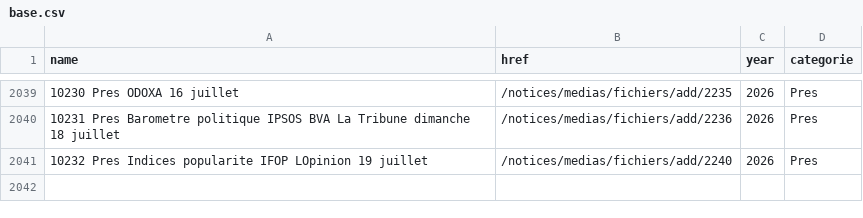
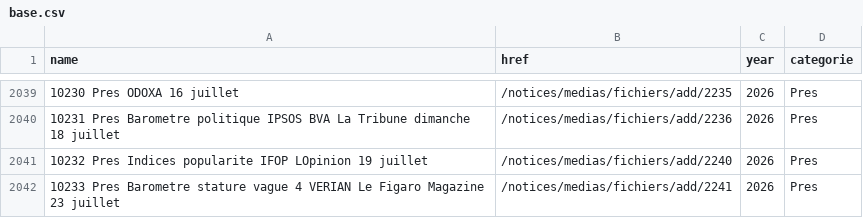
Before and after one commit to MieuxVoter/sondages-commission-index, a CSV file: base.csv, drawn as a sheet; only a part is shown, gaps mark what is left out.

```diff
--- a/base.csv
+++ b/base.csv
@@ -2041 +2041,2 @@ name,href,year,categorie
 10232 Pres Indices popularite IFOP LOpinion 19 juillet,/notices/medias/fichiers/add/2240,2026,Pres
+10233 Pres Barometre stature vague 4 VERIAN Le Figaro Magazine 23 juillet,/notices/medias/fichiers/add/2241,2026,Pres
```
Also changed, not shown: files.csv, notices_catalog.csv, 1 other file.
